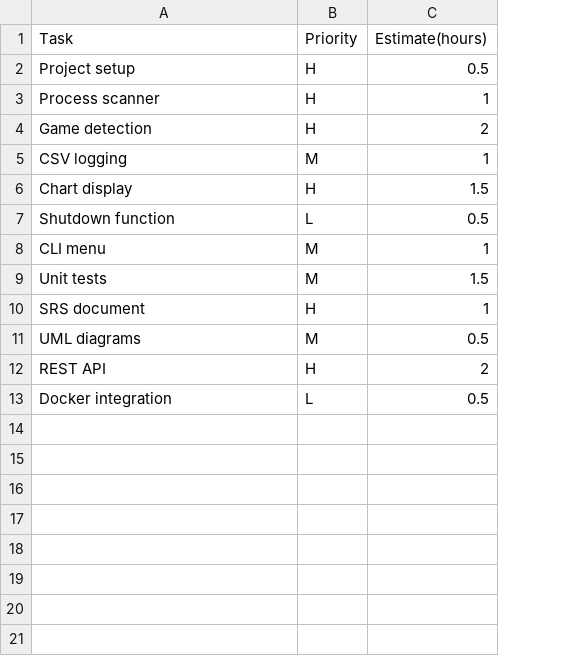
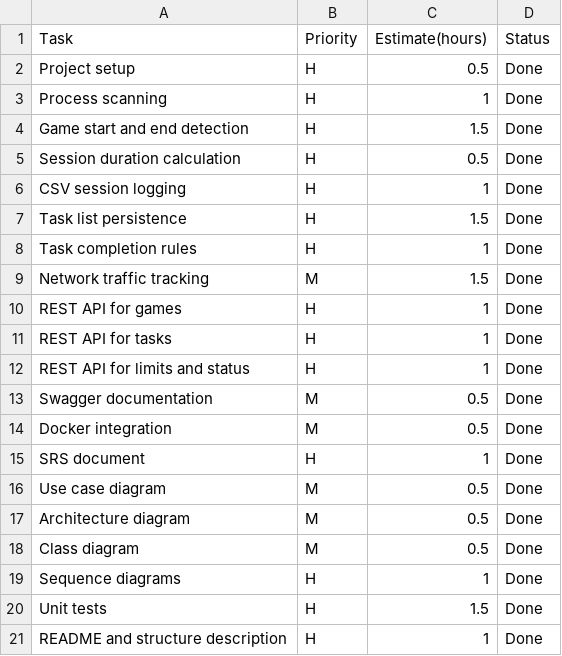
Before and after one commit to zy1504018670-maker/Zhong-Yi, a CSV file: backlog.csv, drawn as a sheet; removed rows and columns are numbered as before the commit, all else as after; the diff names each change by its address in the sheet, - before the commit and + after, or states it on an @@ line.

```diff
--- a/backlog.csv
+++ b/backlog.csv
+column D (Status), rows 2-3: Done | Done; row 7: Done; row 9: Done; row 15: Done; row 18: Done
-A3 (Task): Process scanner
+A3 (Task): Process scanning
-row 4: Game detection | H | 2
-row 5: CSV logging | M | 1
+row 4: Game start and end detection | H | 1.5 | Done
+row 5: Session duration calculation | H | 0.5 | Done
+row 6: CSV session logging | H | 1 | Done
-A7 (Task): Chart display
+A7 (Task): Task list persistence
-row 7: Shutdown function | L | 0.5
-row 8: CLI menu | M | 1
+row 8: Task completion rules | H | 1 | Done
-A9 (Task): Unit tests
+A9 (Task): Network traffic tracking
+row 10: REST API for games | H | 1 | Done
+row 11: REST API for tasks | H | 1 | Done
+row 12: REST API for limits and status | H | 1 | Done
+row 13: Swagger documentation | M | 0.5 | Done
+row 14: Docker integration | M | 0.5 | Done
+row 16: Use case diagram | M | 0.5 | Done
+row 17: Architecture diagram | M | 0.5 | Done
-A18 (Task): UML diagrams
+A18 (Task): Class diagram
-row 12: REST API | H | 2
-row 13: Docker integration | L | 0.5
+row 19: Sequence diagrams | H | 1 | Done
+row 20: Unit tests | H | 1.5 | Done
+row 21: README and structure description | H | 1 | Done
```
Also changed, not shown: playtime.csv, 18 other files.
